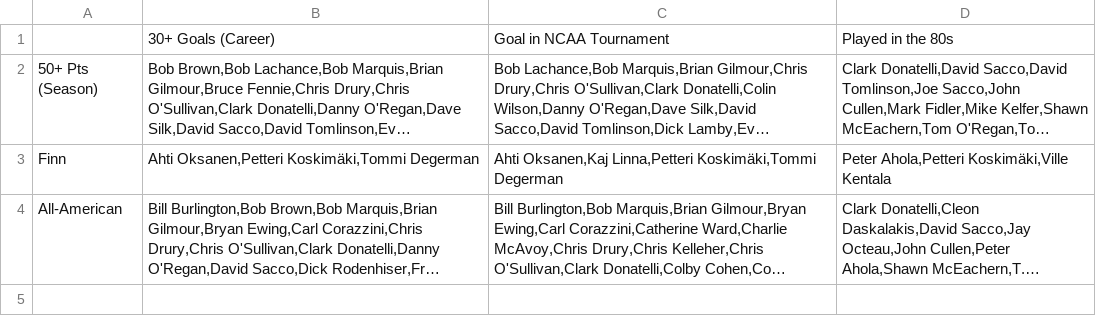
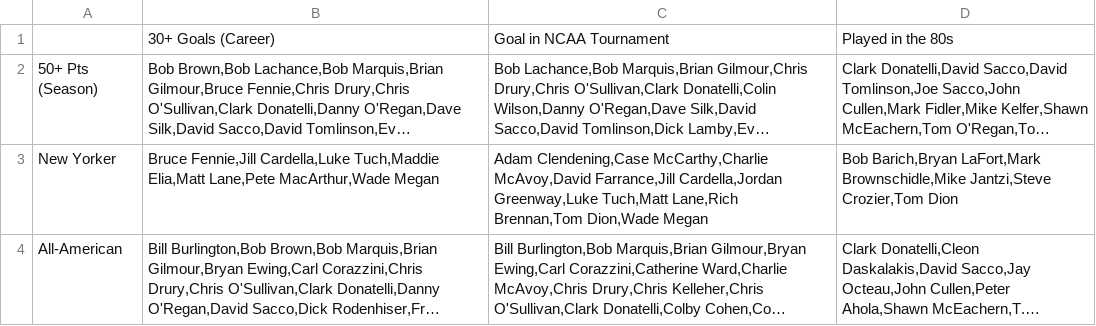
Before and after one commit to redsoxfan2194/buhockeystats, a CSV file: buhockeystatssite/recordbookdata/jacksboxes_grids/jacksboxes_21.csv, drawn as a sheet; long unchanged cells end in …; removed rows and columns are numbered as before the commit, all else as after; the diff names each change by its address in the sheet, - before the commit and + after, or states it on an @@ line.

Commit message:
grids 29-36

```diff
--- a/buhockeystatssite/recordbookdata/jacksboxes_grids/jacksboxes_21.csv
+++ b/buhockeystatssite/recordbookdata/jacksboxes_grids/jacksboxes_21.csv
-row 3: Finn | Ahti Oksanen,Petteri Koskimäki,Tommi Degerman | Ahti Oksanen,Kaj Linna,Petteri Koskimäki,Tommi Degerman | Peter Ahola,Petteri Koskimäki,Ville Kentala
+row 3: New Yorker | Bruce Fennie,Jill Cardella,Luke Tuch,Maddie Elia,Matt Lane,Pete MacArthur,Wade Megan | Adam Clendening,Case McCarthy,Charlie McAvoy,David Farrance,Jill Cardella,Jordan Greenway,Luke Tuch,Matt Lane,Rich Brennan,Tom Dion,Wade Megan | Bob Barich,Bryan LaFort,Mark Brownschidle,Mike Jantzi,Steve Crozier,Tom Dion
```
Also changed, not shown: buhockeystatssite/recordbookdata/jacksboxes_grids/jacksboxes_schedule.csv, 8 other files.
